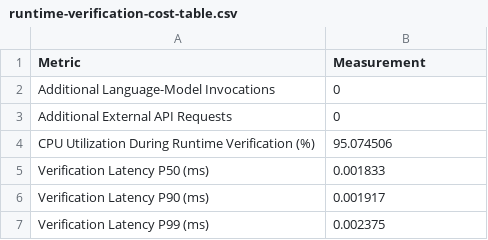
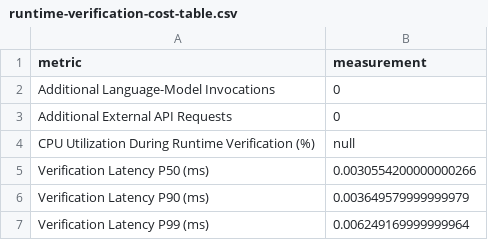
Before and after one commit to paibyun9/EGA-V9, a CSV file: benchmarks/results/runtime-verification-cost-table.csv, drawn as a sheet.

```diff
--- a/benchmarks/results/runtime-verification-cost-table.csv
+++ b/benchmarks/results/runtime-verification-cost-table.csv
@@ -1,7 +1,7 @@
-Metric,Measurement
+metric,measurement
 Additional Language-Model Invocations,0
 Additional External API Requests,0
-CPU Utilization During Runtime Verification (%),95.074506
-Verification Latency P50 (ms),0.001833
-Verification Latency P90 (ms),0.001917
-Verification Latency P99 (ms),0.002375
+CPU Utilization During Runtime Verification (%),null
+Verification Latency P50 (ms),0.0030554200000000266
+Verification Latency P90 (ms),0.003649579999999979
+Verification Latency P99 (ms),0.006249169999999964
```
Also changed, not shown: benchmarks/results/runtime-performance-table.csv, 5 other files.
